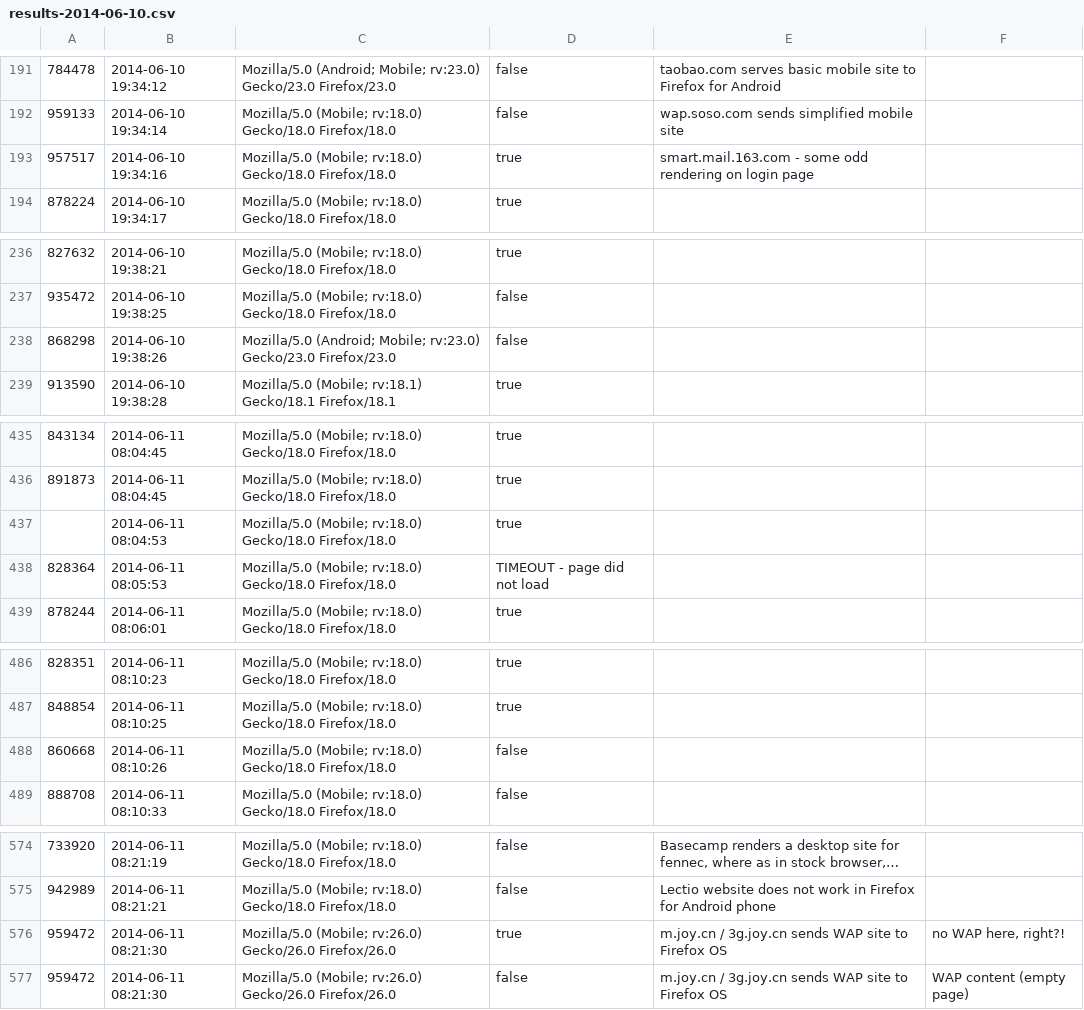
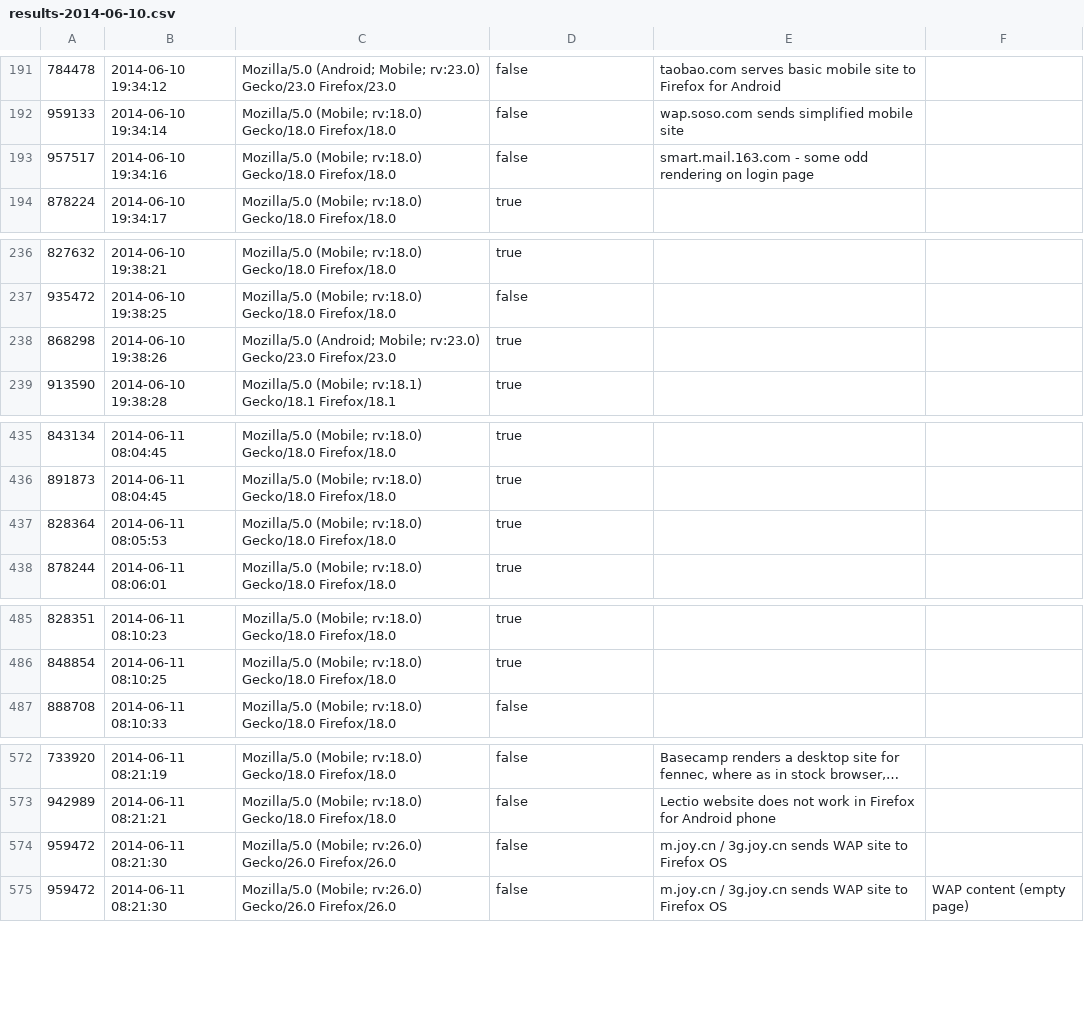
Before and after one commit to lmandel/mobilewebcompat, a CSV file: data/testing/results-2014-06-10.csv, drawn as a sheet; only a part is shown, gaps mark what is left out; long unchanged cells end in …; the diff covers the shown part only.

```diff
--- a/data/testing/results-2014-06-10.csv
+++ b/data/testing/results-2014-06-10.csv
@@ -192,3 +192,3 @@
 "959133","2014-06-10 19:34:14","Mozilla/5.0 (Mobile; rv:18.0) Gecko/18.0 Firefox/18.0","false","wap.soso.com sends simplified mobile site",""
-"957517","2014-06-10 19:34:16","Mozilla/5.0 (Mobile; rv:18.0) Gecko/18.0 Firefox/18.0","true","smart.mail.163.com - some odd rendering on login page",""
+"957517","2014-06-10 19:34:16","Mozilla/5.0 (Mobile; rv:18.0) Gecko/18.0 Firefox/18.0","false","smart.mail.163.com - some odd rendering on login page",""
 "878224","2014-06-10 19:34:17","Mozilla/5.0 (Mobile; rv:18.0) Gecko/18.0 Firefox/18.0","true","",""
@@ -237,3 +237,3 @@
 "935472","2014-06-10 19:38:25","Mozilla/5.0 (Mobile; rv:18.0) Gecko/18.0 Firefox/18.0","false","",""
-"868298","2014-06-10 19:38:26","Mozilla/5.0 (Android; Mobile; rv:23.0) Gecko/23.0 Firefox/23.0","false","",""
+"868298","2014-06-10 19:38:26","Mozilla/5.0 (Android; Mobile; rv:23.0) Gecko/23.0 Firefox/23.0","true","",""
 "913590","2014-06-10 19:38:28","Mozilla/5.0 (Mobile; rv:18.1) Gecko/18.1 Firefox/18.1","true","",""
@@ -436,4 +436,3 @@
 "891873","2014-06-11 08:04:45","Mozilla/5.0 (Mobile; rv:18.0) Gecko/18.0 Firefox/18.0","true","",""
-"","2014-06-11 08:04:53","Mozilla/5.0 (Mobile; rv:18.0) Gecko/18.0 Firefox/18.0","true","",""
-"828364","2014-06-11 08:05:53","Mozilla/5.0 (Mobile; rv:18.0) Gecko/18.0 Firefox/18.0","TIMEOUT - page did not load","",""
+"828364","2014-06-11 08:05:53","Mozilla/5.0 (Mobile; rv:18.0) Gecko/18.0 Firefox/18.0","true","",""
 "878244","2014-06-11 08:06:01","Mozilla/5.0 (Mobile; rv:18.0) Gecko/18.0 Firefox/18.0","true","",""
@@ -487,3 +486,2 @@
 "848854","2014-06-11 08:10:25","Mozilla/5.0 (Mobile; rv:18.0) Gecko/18.0 Firefox/18.0","true","",""
-"860668","2014-06-11 08:10:26","Mozilla/5.0 (Mobile; rv:18.0) Gecko/18.0 Firefox/18.0","false","",""
 "888708","2014-06-11 08:10:33","Mozilla/5.0 (Mobile; rv:18.0) Gecko/18.0 Firefox/18.0","false","",""
@@ -575,3 +573,3 @@
 "942989","2014-06-11 08:21:21","Mozilla/5.0 (Mobile; rv:18.0) Gecko/18.0 Firefox/18.0","false","Lectio website does not work in Firefox for Android phone",""
-"959472","2014-06-11 08:21:30","Mozilla/5.0 (Mobile; rv:26.0) Gecko/26.0 Firefox/26.0","true","m.joy.cn / 3g.joy.cn sends WAP site to Firefox OS","no WAP here, right?!"
+"959472","2014-06-11 08:21:30","Mozilla/5.0 (Mobile; rv:26.0) Gecko/26.0 Firefox/26.0","false","m.joy.cn / 3g.joy.cn sends WAP site to Firefox OS",""
 "959472","2014-06-11 08:21:30","Mozilla/5.0 (Mobile; rv:26.0) Gecko/26.0 Firefox/26.0","false","m.joy.cn / 3g.joy.cn sends WAP site to Firefox OS","WAP content (empty page)"
```
Also changed, not shown: 10 edited cells elsewhere in this file.
